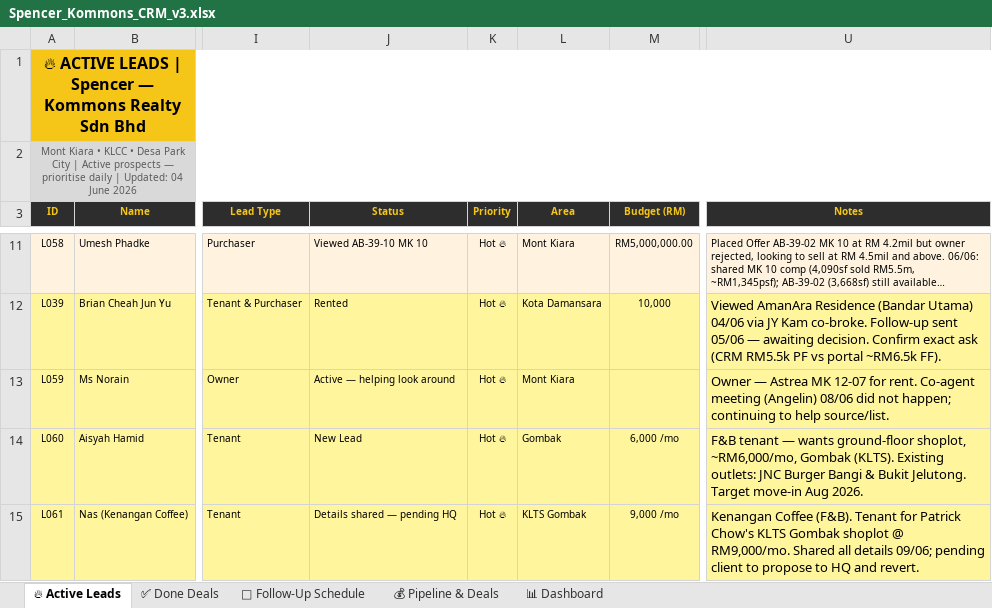
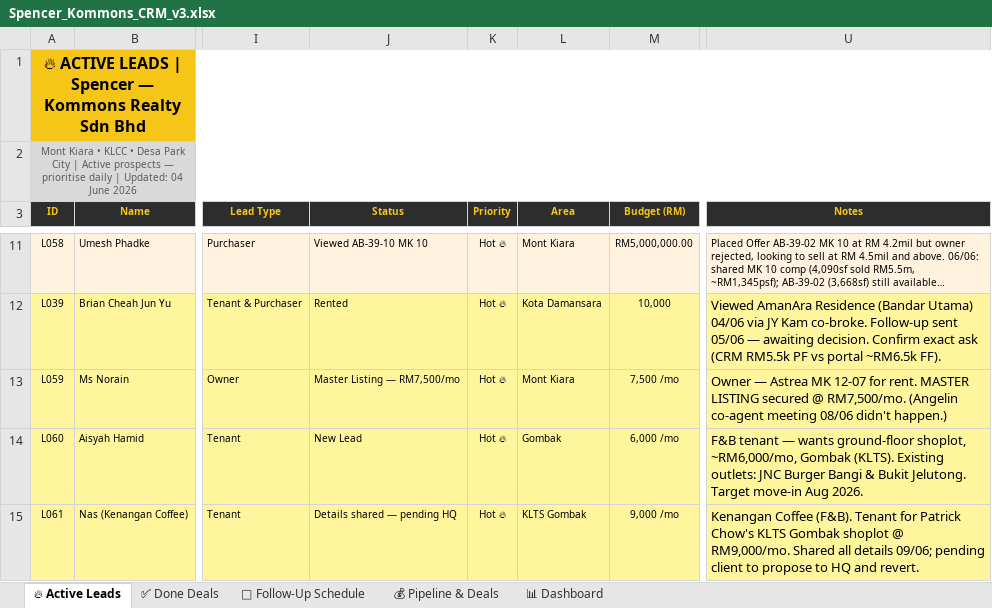
Before and after one commit to Spencerr2626/Spencer, an Excel workbook: references/crm/Spencer_Kommons_CRM_v3.xlsx, sheet 🔥 Active Leads, drawn as a sheet; only a part is shown, gaps mark what is left out; long unchanged cells end in …; values as stored, in another font and other column widths than the file's, no borders; charts and pictures not drawn; the diff names each change by its address in the sheet, - before the commit and + after, or states it on an @@ line.

```diff
--- a/references/crm/Spencer_Kommons_CRM_v3.xlsx (sheet 🔥 Active Leads)
+++ b/references/crm/Spencer_Kommons_CRM_v3.xlsx (sheet 🔥 Active Leads)
-J13 (Status): Active — helping look around
+J13 (Status): Master Listing — RM7,500/mo
-M13 (Budget (RM)): (empty)
+M13 (Budget (RM)): 7,500 /mo
-U13 (Notes): …for rent. Co-agent meeting (Angelin) 08/06 did not happen; continuing to help source/list.
+U13 (Notes): …for rent. MASTER LISTING secured @ RM7,500/mo. (Angelin co-agent meeting 08/06 didn't happen.)
```
Also changed, not shown: sheet 📅 Follow-Up Schedule.
